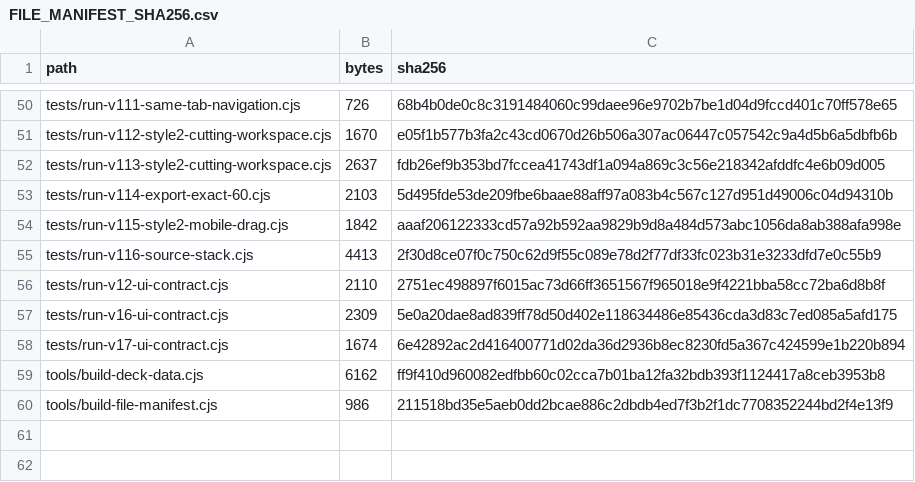
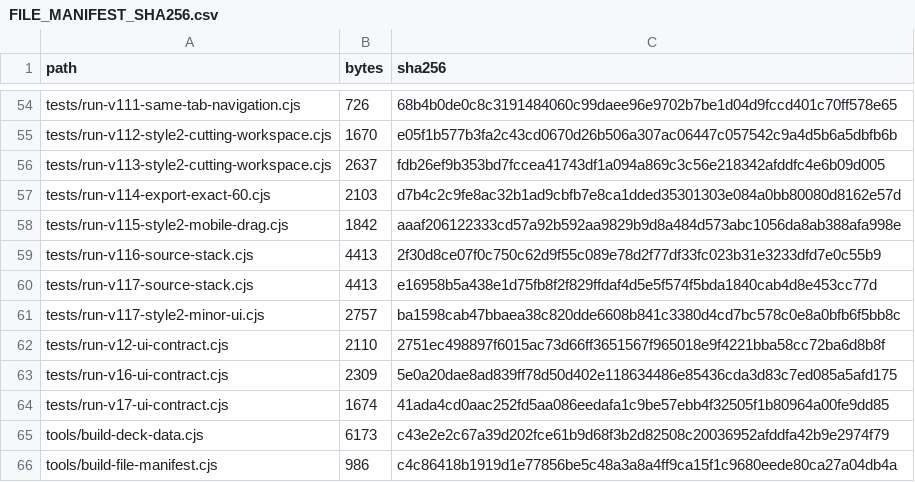
Before and after one commit to GrandisLegacyTCG/Grandis-Legacy-Deck-Builder, a CSV file: FILE_MANIFEST_SHA256.csv, drawn as a sheet; only a part is shown, gaps mark what is left out; the diff covers the shown part only.

```diff
--- a/FILE_MANIFEST_SHA256.csv
+++ b/FILE_MANIFEST_SHA256.csv
@@ -52,9 +56,11 @@ tests/run-v112-style2-cutting-workspace.cjs,1670,e05f1b577b3fa2c43cd0670d26b506a
 tests/run-v113-style2-cutting-workspace.cjs,2637,fdb26ef9b353bd7fccea41743df1a094a869c3c56e218342afddfc4e6b09d005
-tests/run-v114-export-exact-60.cjs,2103,5d495fde53de209fbe6baae88aff97a083b4c567c127d951d49006c04d94310b
+tests/run-v114-export-exact-60.cjs,2103,d7b4c2c9fe8ac32b1ad9cbfb7e8ca1dded35301303e084a0bb80080d8162e57d
 tests/run-v115-style2-mobile-drag.cjs,1842,aaaf206122333cd57a92b592aa9829b9d8a484d573abc1056da8ab388afa998e
 tests/run-v116-source-stack.cjs,4413,2f30d8ce07f0c750c62d9f55c089e78d2f77df33fc023b31e3233dfd7e0c55b9
+tests/run-v117-source-stack.cjs,4413,e16958b5a438e1d75fb8f2f829ffdaf4d5e5f574f5bda1840cab4d8e453cc77d
+tests/run-v117-style2-minor-ui.cjs,2757,ba1598cab47bbaea38c820dde6608b841c3380d4cd7bc578c0e8a0bfb6f5bb8c
 tests/run-v12-ui-contract.cjs,2110,2751ec498897f6015ac73d66ff3651567f965018e9f4221bba58cc72ba6d8b8f
 tests/run-v16-ui-contract.cjs,2309,5e0a20dae8ad839ff78d50d402e118634486e85436cda3d83c7ed085a5afd175
-tests/run-v17-ui-contract.cjs,1674,6e42892ac2d416400771d02da36d2936b8ec8230fd5a367c424599e1b220b894
-tools/build-deck-data.cjs,6162,ff9f410d960082edfbb60c02cca7b01ba12fa32bdb393f1124417a8ceb3953b8
-tools/build-file-manifest.cjs,986,211518bd35e5aeb0dd2bcae886c2dbdb4ed7f3b2f1dc7708352244bd2f4e13f9
+tests/run-v17-ui-contract.cjs,1674,41ada4cd0aac252fd5aa086eedafa1c9be57ebb4f32505f1b80964a00fe9dd85
+tools/build-deck-data.cjs,6173,c43e2e2c67a39d202fce61b9d68f3b2d82508c20036952afddfa42b9e2974f79
+tools/build-file-manifest.cjs,986,c4c86418b1919d1e77856be5c48a3a8a4ff9ca15f1c9680eede80ca27a04db4a
```
Also changed, not shown: 6 added rows, 2 removed rows and 21 edited cells elsewhere in this file, 23 other files.
